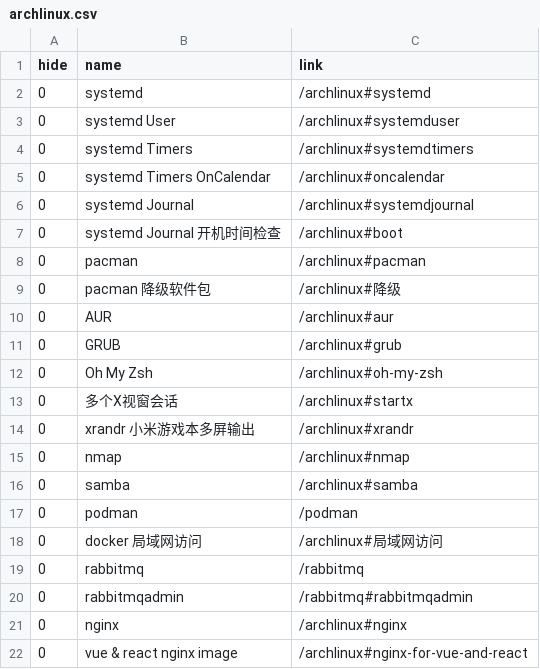
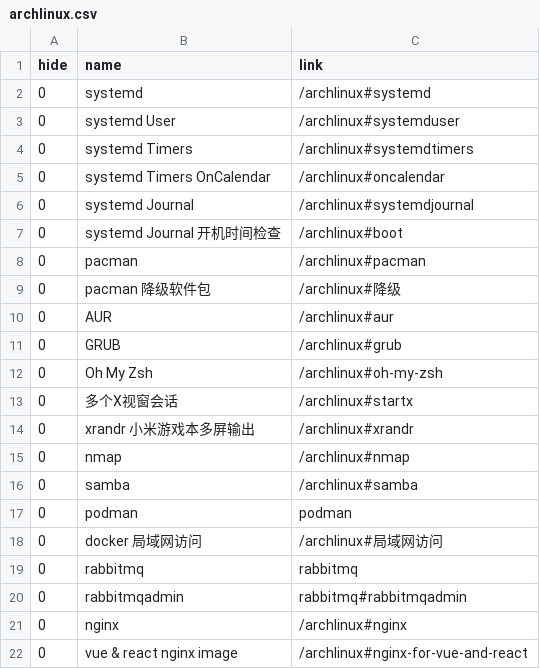
Before and after one commit to aiclr/aio, a CSV file: docs/_data/archlinux.csv, drawn as a sheet.

```diff
--- a/docs/_data/archlinux.csv
+++ b/docs/_data/archlinux.csv
@@ -16,6 +16,6 @@ hide,name,link
 0,samba,/archlinux#samba
-0,podman,/podman
+0,podman,podman
 0,docker 局域网访问,/archlinux#局域网访问
-0,rabbitmq,/rabbitmq
-0,rabbitmqadmin,/rabbitmq#rabbitmqadmin
+0,rabbitmq,rabbitmq
+0,rabbitmqadmin,rabbitmq#rabbitmqadmin
 0,nginx,/archlinux#nginx
```
Also changed, not shown: docs/_data/redis.csv, 5 other files.
